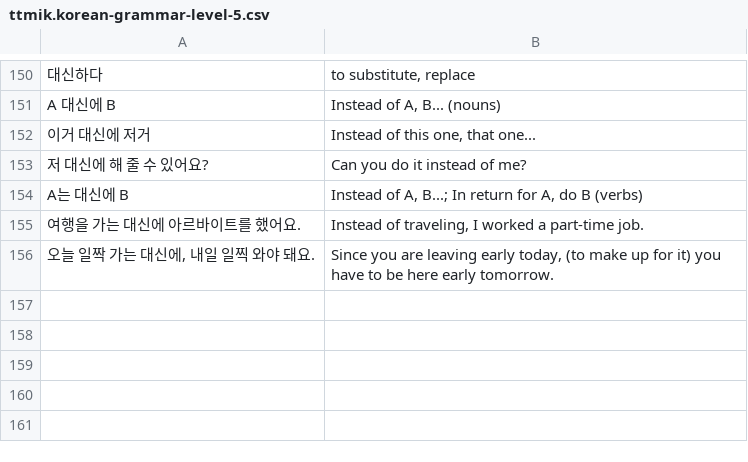
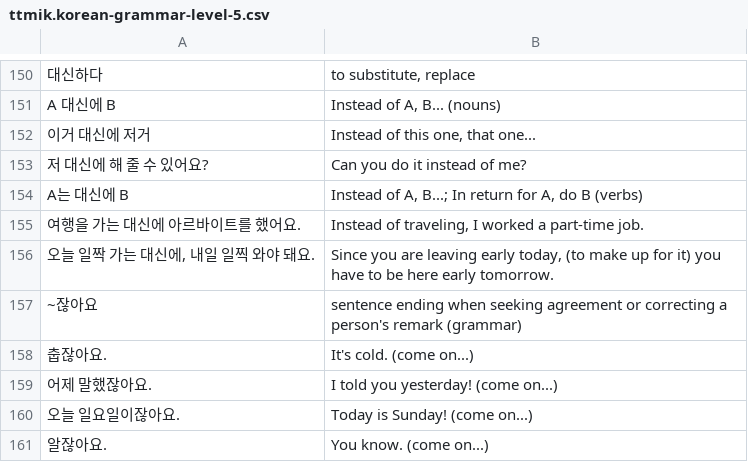
Before and after one commit to bryanesmith/flashcards, a CSV file: Korean Language/ttmik.korean-grammar-level-5.csv, drawn as a sheet; only a part is shown, gaps mark what is left out; the diff names each change by its address in the sheet, - before the commit and + after, or states it on an @@ line.

Commit message:
~잖아요 grammar

```diff
--- a/Korean Language/ttmik.korean-grammar-level-5.csv
+++ b/Korean Language/ttmik.korean-grammar-level-5.csv
+row 157: ~잖아요 | sentence ending when seeking agreement or correcting a person's remark (grammar)
+row 158: 춥잖아요. | It's cold. (come on...)
+row 159: 어제 말했잖아요. | I told you yesterday! (come on...)
+row 160: 오늘 일요일이잖아요. | Today is Sunday! (come on...)
+row 161: 알잖아요. | You know. (come on...)
```
